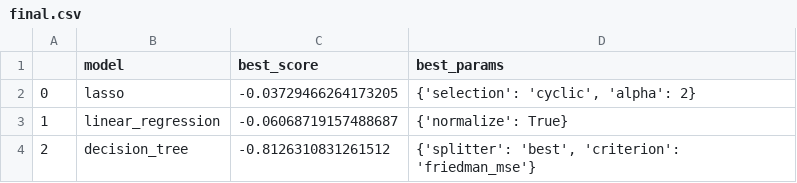
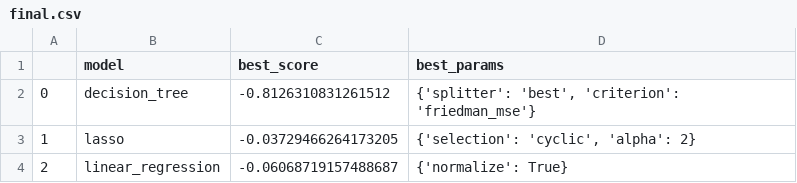
Before and after one commit to compressionmonkey/bamsangai, a CSV file: final.csv, drawn as a sheet.

```diff
--- a/final.csv
+++ b/final.csv
@@ -1,4 +1,4 @@
 ,model,best_score,best_params
-0,lasso,-0.03729466264173205,"{'selection': 'cyclic', 'alpha': 2}"
-1,linear_regression,-0.06068719157488687,{'normalize': True}
-2,decision_tree,-0.8126310831261512,"{'splitter': 'best', 'criterion': 'friedman_mse'}"
+0,decision_tree,-0.8126310831261512,"{'splitter': 'best', 'criterion': 'friedman_mse'}"
+1,lasso,-0.03729466264173205,"{'selection': 'cyclic', 'alpha': 2}"
+2,linear_regression,-0.06068719157488687,{'normalize': True}
```
Also changed, not shown: 2 other files.
